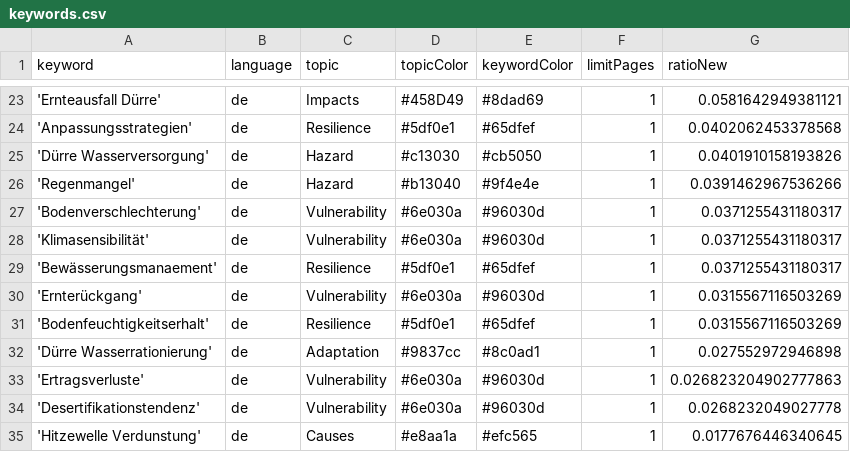
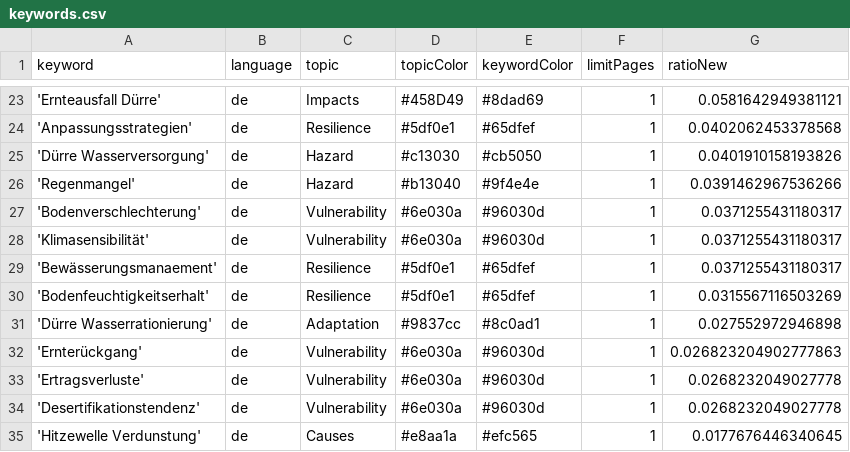
Before and after one commit to sonjanews/DroughtIsComing, a CSV file: keywords.csv, drawn as a sheet; only a part is shown, gaps mark what is left out.

Commit message:
Commit from GitHub Actions (harvest:0.0)

```diff
--- a/keywords.csv
+++ b/keywords.csv
@@ -29,6 +29,6 @@ keyword,language,topic,topicColor,keywordColor,limitPages,ratioNew
 'Bewässerungsmanaement',de,Resilience, #5df0e1, #65dfef,1,0.0371255431180317
-'Ernterückgang',de,Vulnerability, #6e030a, #96030d,1,0.0315567116503269
 'Bodenfeuchtigkeitserhalt',de,Resilience, #5df0e1, #65dfef,1,0.0315567116503269
 'Dürre Wasserrationierung',de,Adaptation,#9837cc,#8c0ad1,1,0.027552972946898
-'Ertragsverluste',de,Vulnerability, #6e030a, #96030d,1,0.026823204902777863
+'Ernterückgang',de,Vulnerability, #6e030a, #96030d,1,0.026823204902777863
+'Ertragsverluste',de,Vulnerability, #6e030a, #96030d,1,0.0268232049027778
 'Desertifikationstendenz',de,Vulnerability, #6e030a, #96030d,1,0.0268232049027778
```
